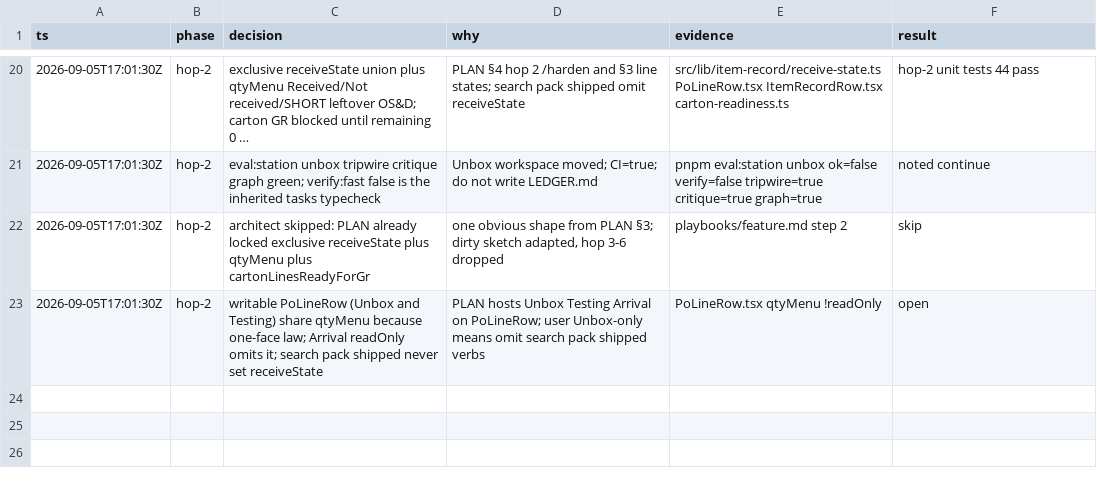
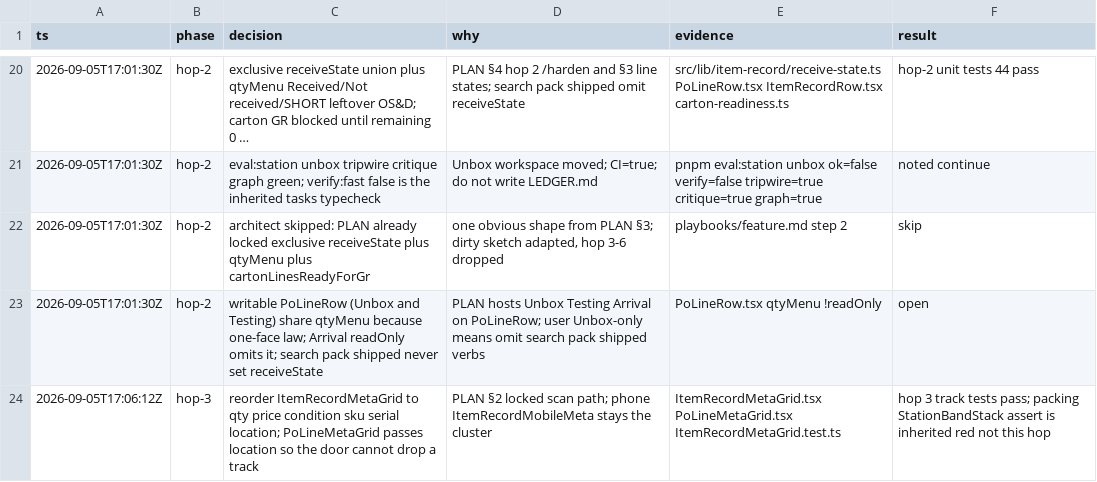
Before and after one commit to DENSENSE8/cycleforge-app, a TSV file: docs/todo/item-record-wms-receive-ledger-decisions.tsv, drawn as a sheet; only a part is shown, gaps mark what is left out; long unchanged cells end in ….

```diff
--- a/docs/todo/item-record-wms-receive-ledger-decisions.tsv
+++ b/docs/todo/item-record-wms-receive-ledger-decisions.tsv
@@ -23 +23,2 @@ ts	phase	decision	why	evidence	result
 2026-09-05T17:01:30Z	hop-2	writable PoLineRow (Unbox and Testing) share qtyMenu because one-face law; Arrival readOnly omits it; search pack shipped never set receiveState	PLAN hosts Unbox Testing Arrival on PoLineRow; user Unbox-only means omit search pack shipped verbs	PoLineRow.tsx qtyMenu !readOnly	open
+2026-09-05T17:06:12Z	hop-3	reorder ItemRecordMetaGrid to qty price condition sku serial location; PoLineMetaGrid passes location so the door cannot drop a track	PLAN §2 locked scan path; phone ItemRecordMobileMeta stays the cluster	ItemRecordMetaGrid.tsx PoLineMetaGrid.tsx ItemRecordMetaGrid.test.ts	hop 3 track tests pass; packing StationBandStack assert is inherited red not this hop
```
Also changed, not shown: 7 other files.
